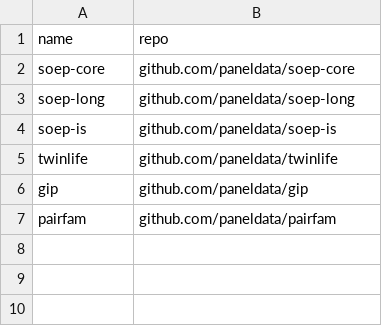
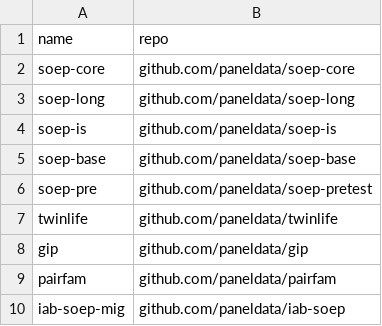
Before and after one commit to paneldata/system, a CSV file: ddionrails/studies.csv, drawn as a sheet; the diff names each change by its address in the sheet, - before the commit and + after, or states it on an @@ line.

Commit message:
Update list of studies

```diff
--- a/ddionrails/studies.csv
+++ b/ddionrails/studies.csv
+row 5: soep-base | github.com/paneldata/soep-base
+row 6: soep-pre | github.com/paneldata/soep-pretest
+row 10: iab-soep-mig | github.com/paneldata/iab-soep
```
